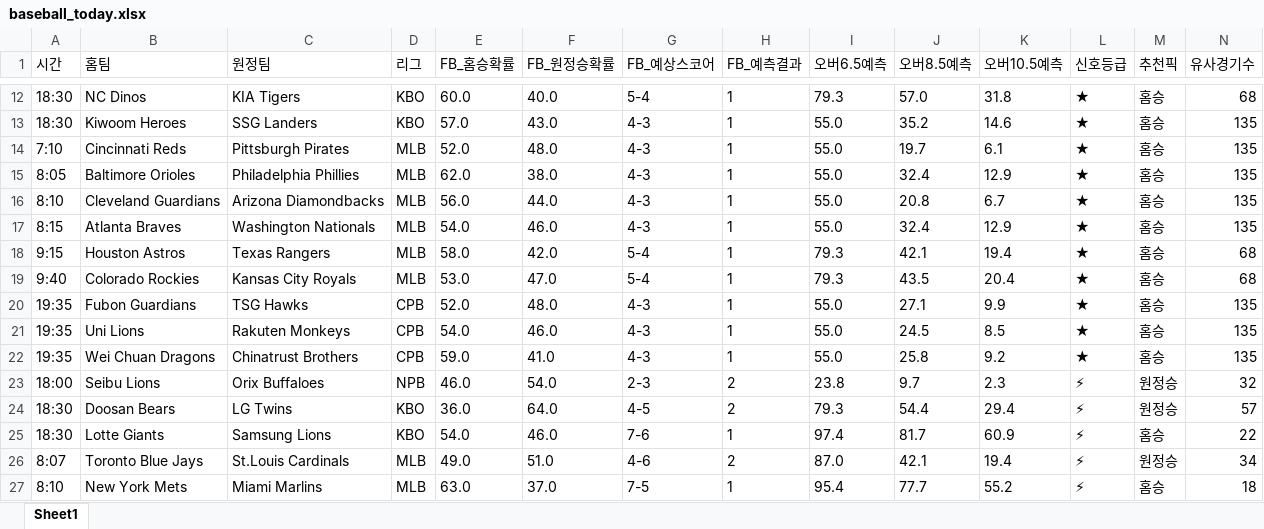
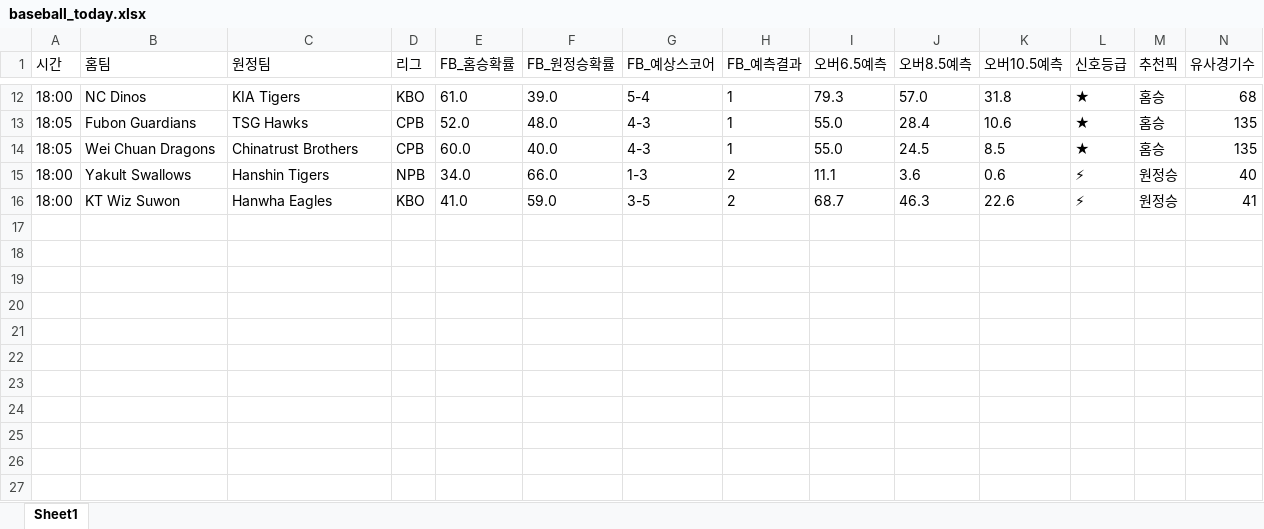
Before and after one commit to kongkong79/ai-pick, an Excel workbook: baseball_today.xlsx, sheet Sheet1, drawn as a sheet; only a part is shown, gaps mark what is left out; values as stored, in another font and other column widths than the file's, no borders; removed rows and columns are numbered as before the commit, all else as after; rows hold the shown columns only; the diff covers the shown part only; the diff names each change by its address in the sheet, - before the commit and + after, or states it on an @@ line.

```diff
--- a/baseball_today.xlsx (sheet Sheet1)
+++ b/baseball_today.xlsx (sheet Sheet1)
-A12 (시간): 18:30
+A12 (시간): 18:00
-E12 (FB_홈승확률): 60.0
+E12 (FB_홈승확률): 61.0
-F12 (FB_원정승확률): 40.0
+F12 (FB_원정승확률): 39.0
-row 13: 18:30 | Kiwoom Heroes | SSG Landers | KBO | 57.0 | 43.0 | 4-3 | 1 | 55.0 | 35.2 | 14.6 | ★ | 홈승 | 135
-row 14: 7:10 | Cincinnati Reds | Pittsburgh Pirates | MLB | 52.0 | 48.0 | 4-3 | 1 | 55.0 | 19.7 | 6.1 | ★ | 홈승 | 135
-row 15: 8:05 | Baltimore Orioles | Philadelphia Phillies | MLB | 62.0 | 38.0 | 4-3 | 1 | 55.0 | 32.4 | 12.9 | ★ | 홈승 | 135
-row 16: 8:10 | Cleveland Guardians | Arizona Diamondbacks | MLB | 56.0 | 44.0 | 4-3 | 1 | 55.0 | 20.8 | 6.7 | ★ | 홈승 | 135
-row 17: 8:15 | Atlanta Braves | Washington Nationals | MLB | 54.0 | 46.0 | 4-3 | 1 | 55.0 | 32.4 | 12.9 | ★ | 홈승 | 135
-row 18: 9:15 | Houston Astros | Texas Rangers | MLB | 58.0 | 42.0 | 5-4 | 1 | 79.3 | 42.1 | 19.4 | ★ | 홈승 | 68
-row 19: 9:40 | Colorado Rockies | Kansas City Royals | MLB | 53.0 | 47.0 | 5-4 | 1 | 79.3 | 43.5 | 20.4 | ★ | 홈승 | 68
-A13 (시간): 19:35
+A13 (시간): 18:05
-J13 (오버8.5예측): 27.1
+J13 (오버8.5예측): 28.4
-K13 (오버10.5예측): 9.9
+K13 (오버10.5예측): 10.6
-row 21: 19:35 | Uni Lions | Rakuten Monkeys | CPB | 54.0 | 46.0 | 4-3 | 1 | 55.0 | 24.5 | 8.5 | ★ | 홈승 | 135
-A14 (시간): 19:35
+A14 (시간): 18:05
-E14 (FB_홈승확률): 59.0
+E14 (FB_홈승확률): 60.0
-F14 (FB_원정승확률): 41.0
+F14 (FB_원정승확률): 40.0
-J14 (오버8.5예측): 25.8
+J14 (오버8.5예측): 24.5
-K14 (오버10.5예측): 9.2
+K14 (오버10.5예측): 8.5
-row 23: 18:00 | Seibu Lions | Orix Buffaloes | NPB | 46.0 | 54.0 | 2-3 | 2 | 23.8 | 9.7 | 2.3 | ⚡ | 원정승 | 32
-row 24: 18:30 | Doosan Bears | LG Twins | KBO | 36.0 | 64.0 | 4-5 | 2 | 79.3 | 54.4 | 29.4 | ⚡ | 원정승 | 57
-row 25: 18:30 | Lotte Giants | Samsung Lions | KBO | 54.0 | 46.0 | 7-6 | 1 | 97.4 | 81.7 | 60.9 | ⚡ | 홈승 | 22
-row 26: 8:07 | Toronto Blue Jays | St.Louis Cardinals | MLB | 49.0 | 51.0 | 4-6 | 2 | 87.0 | 42.1 | 19.4 | ⚡ | 원정승 | 34
-row 27: 8:10 | New York Mets | Miami Marlins | MLB | 63.0 | 37.0 | 7-5 | 1 | 95.4 | 77.7 | 55.2 | ⚡ | 홈승 | 18
+row 15: 18:00 | Yakult Swallows | Hanshin Tigers | NPB | 34.0 | 66.0 | 1-3 | 2 | 11.1 | 3.6 | 0.6 | ⚡ | 원정승 | 40
+row 16: 18:00 | KT Wiz Suwon | Hanwha Eagles | KBO | 41.0 | 59.0 | 3-5 | 2 | 68.7 | 46.3 | 22.6 | ⚡ | 원정승 | 41
```
Also changed, not shown: 6 added rows, 6 removed rows and 24 edited cells elsewhere in this sheet.
